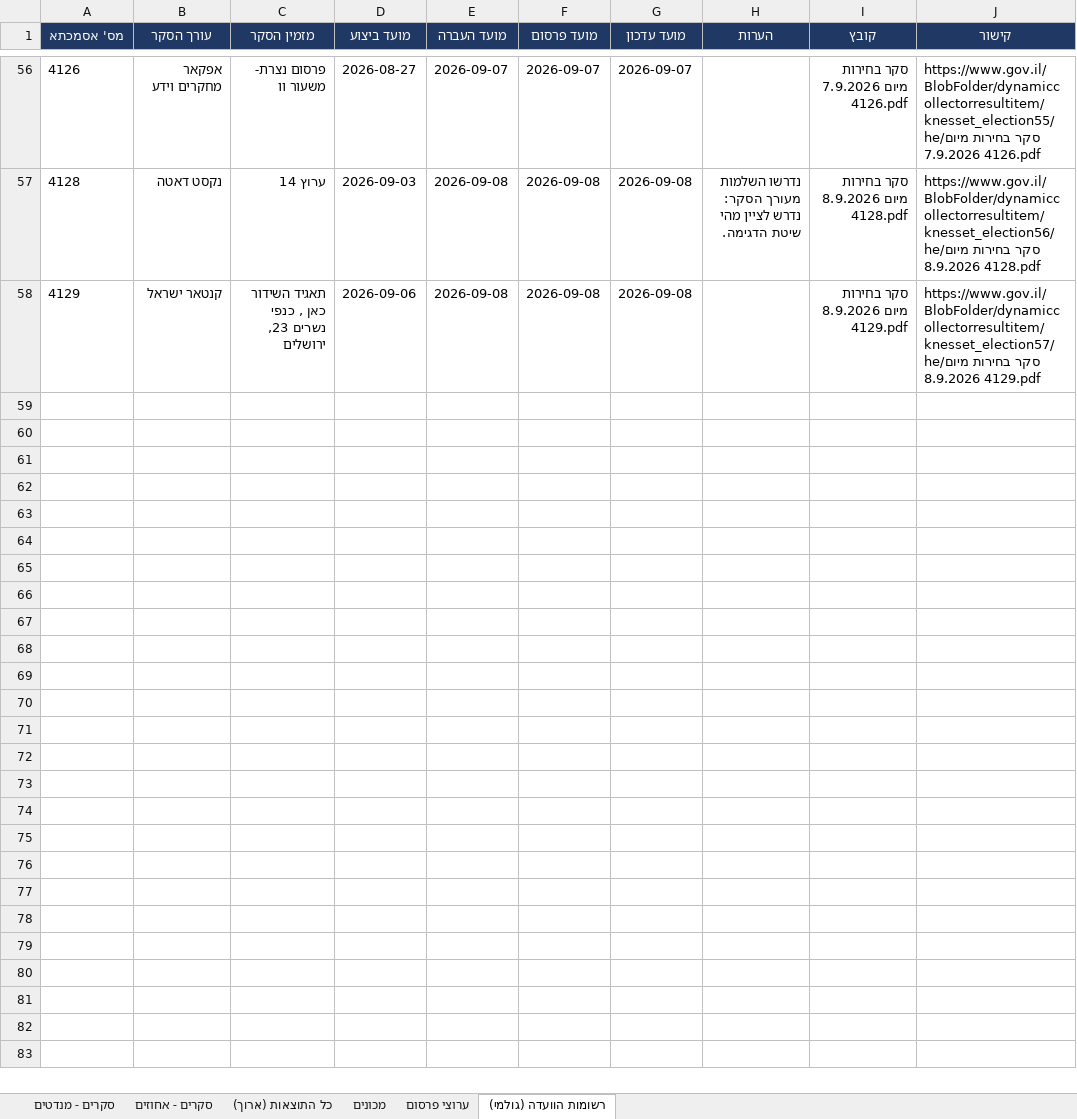
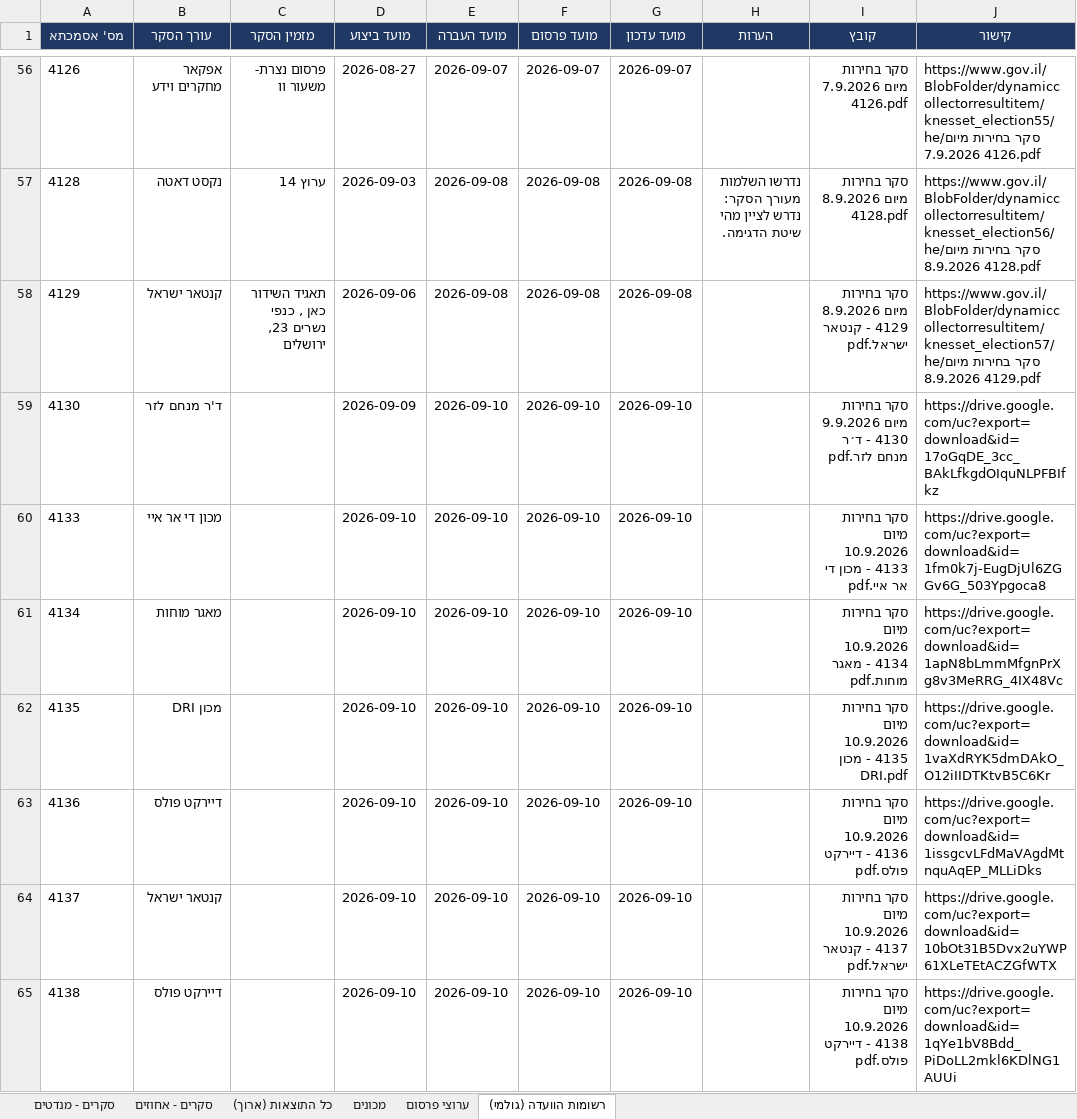
Before and after one commit to lautmanaha/project120, an Excel workbook: exports/project120_polls.xlsx, sheet רשומות הוועדה (גולמי), drawn as a sheet; only a part is shown, gaps mark what is left out; values as stored, in another font and other column widths than the file's, no borders; the diff names each change by its address in the sheet, - before the commit and + after, or states it on an @@ line.

```diff
--- a/exports/project120_polls.xlsx (sheet רשומות הוועדה (גולמי))
+++ b/exports/project120_polls.xlsx (sheet רשומות הוועדה (גולמי))
-I58 (קובץ): סקר בחירות מיום 8.9.2026 4129.pdf
+I58 (קובץ): סקר בחירות מיום 8.9.2026 4129 - קנטאר ישראל.pdf
+row 59: 4130 | ד'ר מנחם לזר |  | 2026-09-09 | 2026-09-10 | 2026-09-10 | 2026-09-10 |  | סקר בחירות מיום 9.9.2026 4130 - ד׳ר מנחם לזר.pdf | https://drive.google.com/uc?export=download&id=17oGqDE_3cc_BAkLfkgdOIquNLPFBIfkz
+row 60: 4133 | מכון די אר איי |  | 2026-09-10 | 2026-09-10 | 2026-09-10 | 2026-09-10 |  | סקר בחירות מיום 10.9.2026 4133 - מכון די אר איי.pdf | https://drive.google.com/uc?export=download&id=1fm0k7j-EugDjUl6ZGGv6G_503Ypgoca8
+row 61: 4134 | מאגר מוחות |  | 2026-09-10 | 2026-09-10 | 2026-09-10 | 2026-09-10 |  | סקר בחירות מיום 10.9.2026 4134 - מאגר מוחות.pdf | https://drive.google.com/uc?export=download&id=1apN8bLmmMfgnPrXg8v3MeRRG_4IX48Vc
+row 62: 4135 | מכון DRI |  | 2026-09-10 | 2026-09-10 | 2026-09-10 | 2026-09-10 |  | סקר בחירות מיום 10.9.2026 4135 - מכון DRI.pdf | https://drive.google.com/uc?export=download&id=1vaXdRYK5dmDAkO_O12iIIDTKtvB5C6Kr
+row 63: 4136 | דיירקט פולס |  | 2026-09-10 | 2026-09-10 | 2026-09-10 | 2026-09-10 |  | סקר בחירות מיום 10.9.2026 4136 - דיירקט פולס.pdf | https://drive.google.com/uc?export=download&id=1issgcvLFdMaVAgdMtnquAqEP_MLLiDks
+row 64: 4137 | קנטאר ישראל |  | 2026-09-10 | 2026-09-10 | 2026-09-10 | 2026-09-10 |  | סקר בחירות מיום 10.9.2026 4137 - קנטאר ישראל.pdf | https://drive.google.com/uc?export=download&id=10bOt31B5Dvx2uYWP61XLeTEtACZGfWTX
+row 65: 4138 | דיירקט פולס |  | 2026-09-10 | 2026-09-10 | 2026-09-10 | 2026-09-10 |  | סקר בחירות מיום 10.9.2026 4138 - דיירקט פולס.pdf | https://drive.google.com/uc?export=download&id=1qYe1bV8Bdd_PiDoLL2mkl6KDlNG1AUUi
```
Also changed, not shown: sheet כל התוצאות (ארוך), sheet סקרים - מנדטים, sheet סקרים - אחוזים, sheet מכונים, sheet ערוצי פרסום, 29 other files.
